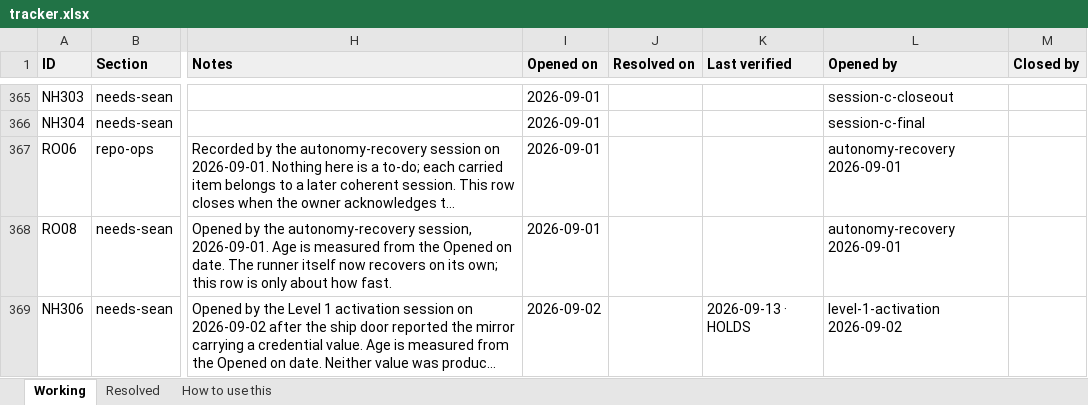
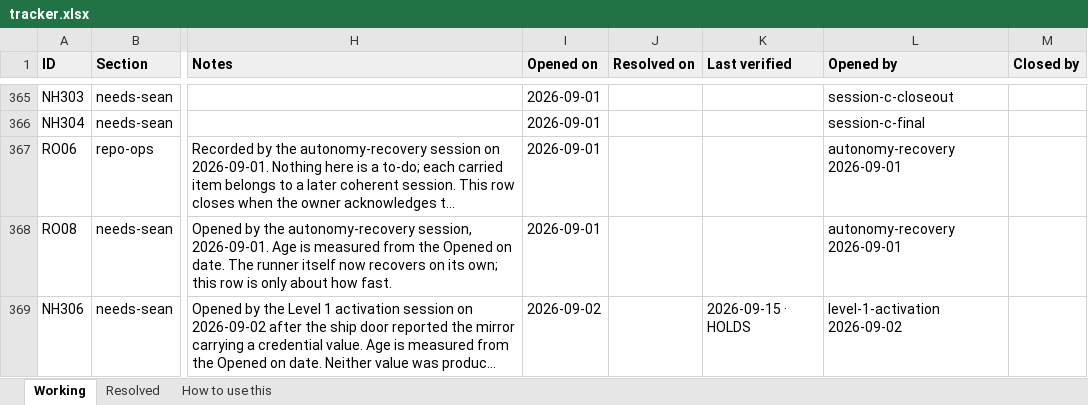
Before and after one commit to SeanJ22/meanwhile, an Excel workbook: docs/tracker.xlsx, sheet Working, drawn as a sheet; only a part is shown, gaps mark what is left out; long unchanged cells end in …; values as stored, in another font and other column widths than the file's, no borders; the diff covers the shown part only; the diff names each change by its address in the sheet, - before the commit and + after, or states it on an @@ line.

```diff
--- a/docs/tracker.xlsx (sheet Working)
+++ b/docs/tracker.xlsx (sheet Working)
-K369 (Last verified): 2026-09-13 · HOLDS
+K369 (Last verified): 2026-09-15 · HOLDS
```
Also changed, not shown: 1 added row and 1 edited cell elsewhere in this sheet, 6 other files.
